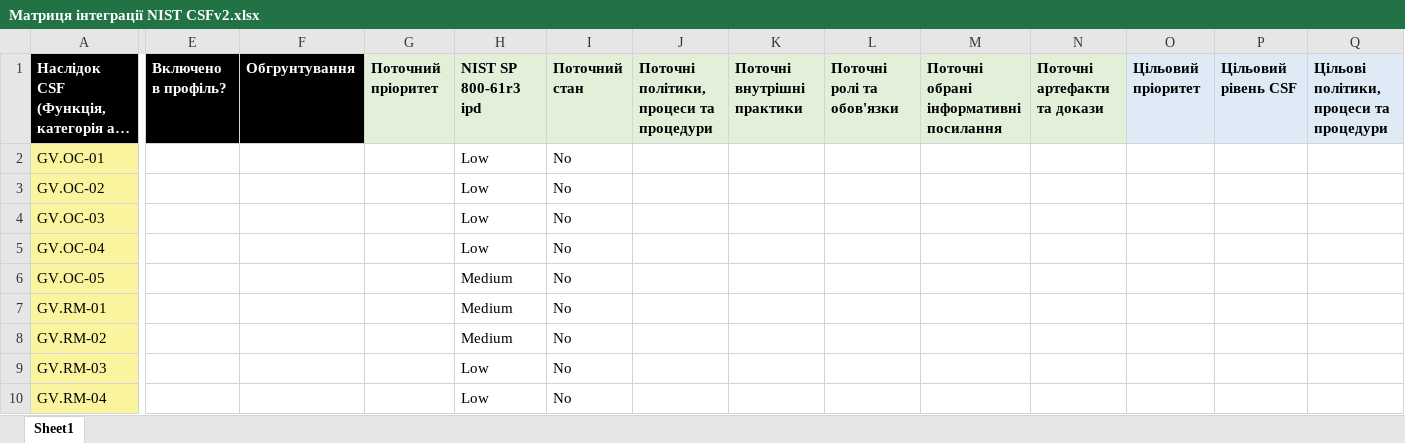
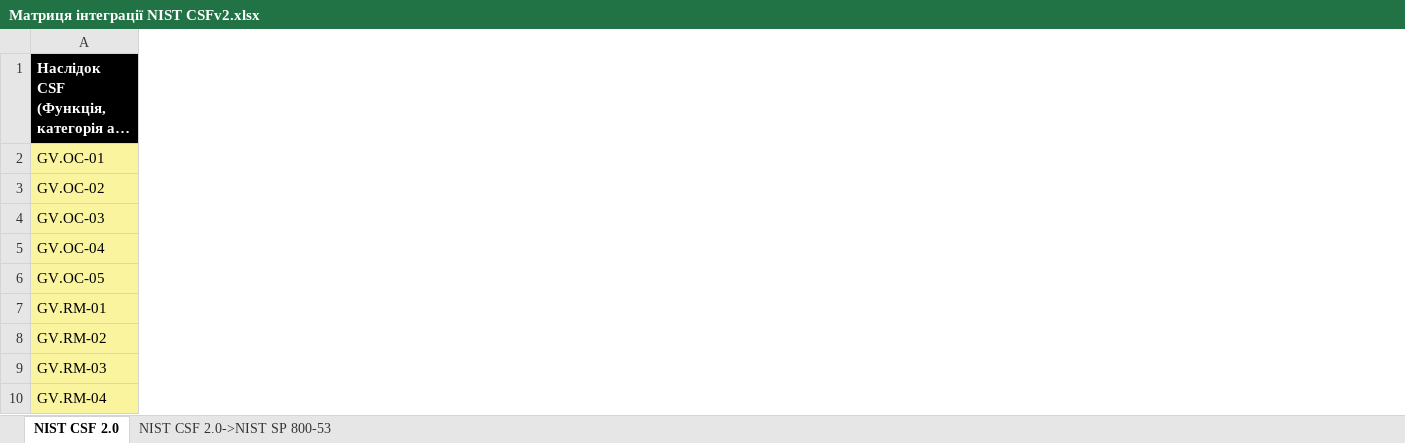
Before and after one commit to Ivan-Gokin/proyekt-1414, an Excel workbook: Матриця інтеграції NIST CSFv2.xlsx, sheet NIST CSF 2.0, drawn as a sheet; only a part is shown, gaps mark what is left out; long unchanged cells end in …; values as stored, in another font and other column widths than the file's, no borders; conditional formats not drawn; removed rows and columns are numbered as before the commit, all else as after; the diff covers the shown part only; the diff names each change by its address in the sheet, - before the commit and + after, or states it on an @@ line.

```diff
--- a/Матриця інтеграції NIST CSFv2.xlsx (sheet NIST CSF 2.0)
+++ b/Матриця інтеграції NIST CSFv2.xlsx (sheet NIST CSF 2.0)
-sheet tab: Sheet1
+sheet tab: NIST CSF 2.0
+sheet tab: NIST CSF 2.0->NIST SP 800-53
@@ column E (Включено в профіль?) hidden, empty @@
@@ column F (Обгрунтування) hidden, empty @@
-column G (Поточний пріоритет), empty
@@ column H (NIST SP 800-61r3 ipd) hidden, rows 2-10: Low | Low | Low | Low | Medium | Medium | Medium | Low | Low @@
@@ column I (Поточний стан) hidden, rows 2-10: all No @@
@@ column J hidden, row 1: Поточні політики, процеси та процедури @@
@@ column K (Поточні внутрішні практики) hidden, empty @@
@@ column L (Поточні ролі та обов'язки) hidden, empty @@
@@ column M hidden, row 1: Поточні обрані інформативні посилання @@
@@ column N (Поточні артефакти та докази) hidden, empty @@
@@ column O (Цільовий пріоритет) hidden, empty @@
@@ column P (Цільовий рівень CSF) hidden, empty @@
@@ column Q hidden, row 1: Цільові політики, процеси та процедури @@
```
Also changed, not shown: 1 added column and 3 removed columns elsewhere in this sheet.
